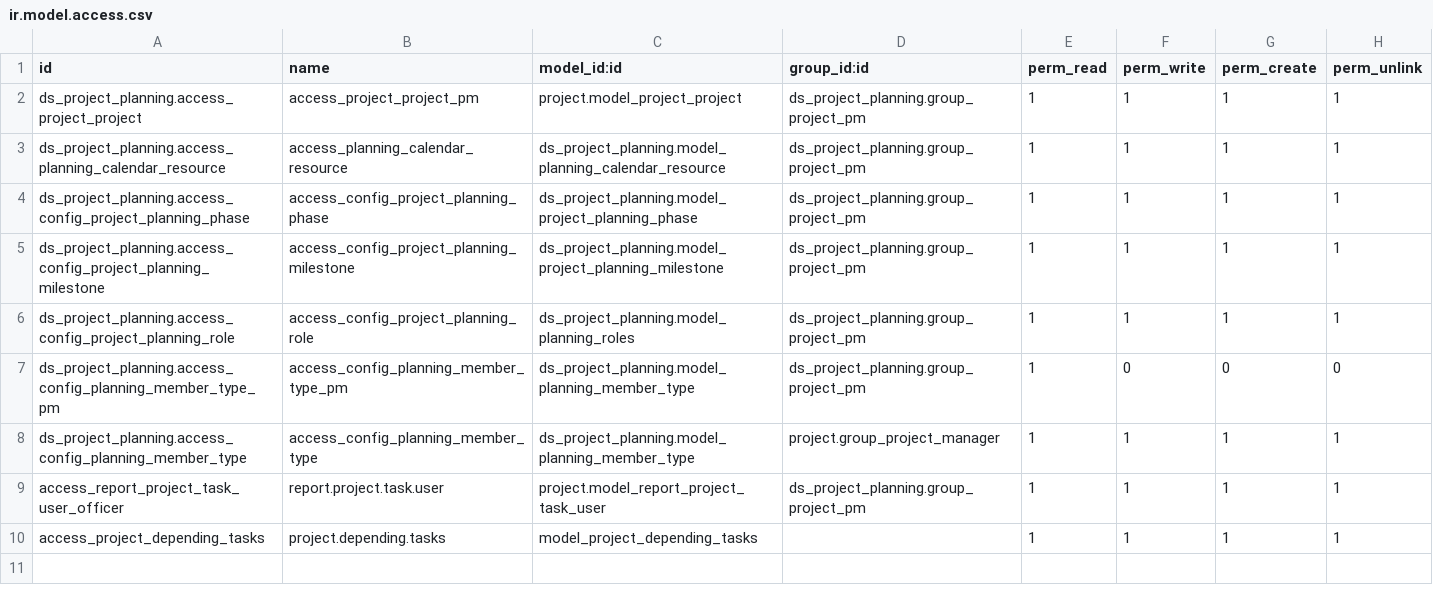
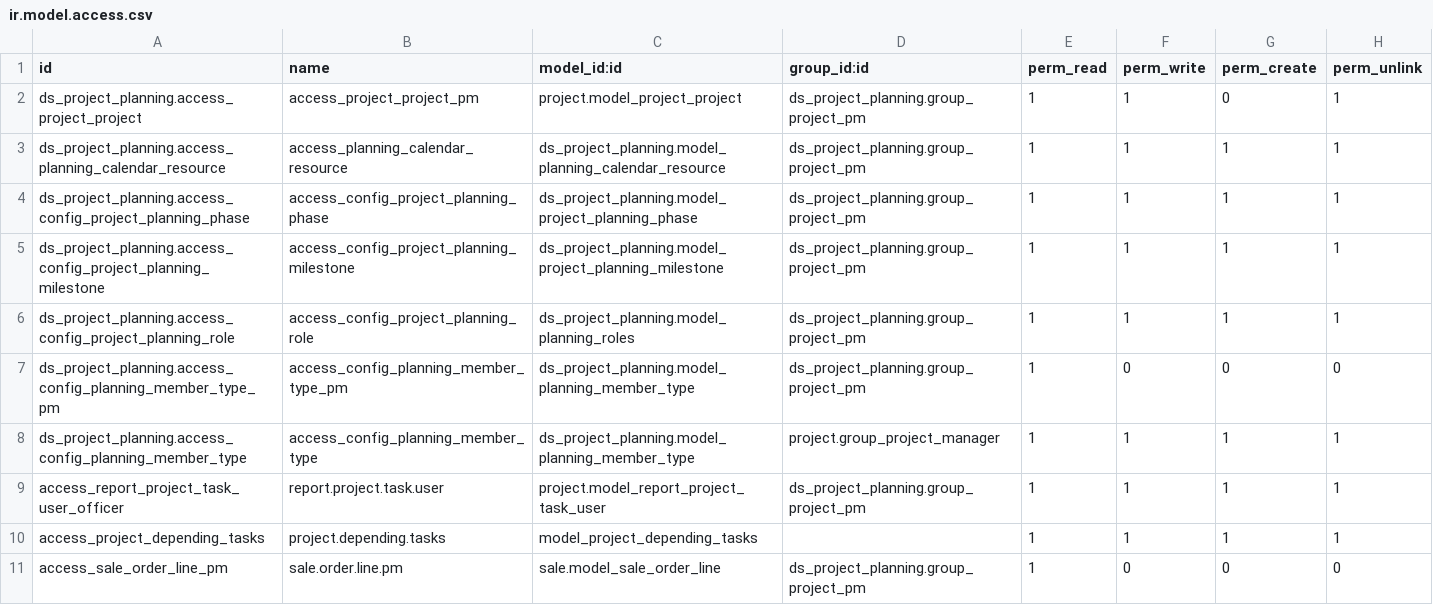
Before and after one commit to Nhat-113/Odoo15-DATN-, a CSV file: custom-addons/ds_project_planning/security/ir.model.access.csv, drawn as a sheet.

Commit message:
Fix Role Officer cannot edit a project

```diff
--- a/custom-addons/ds_project_planning/security/ir.model.access.csv
+++ b/custom-addons/ds_project_planning/security/ir.model.access.csv
@@ -1,3 +1,3 @@
 id,name,model_id:id,group_id:id,perm_read,perm_write,perm_create,perm_unlink
-ds_project_planning.access_project_project,access_project_project_pm,project.model_project_project,ds_project_planning.group_project_pm,1,1,1,1
+ds_project_planning.access_project_project,access_project_project_pm,project.model_project_project,ds_project_planning.group_project_pm,1,1,0,1
 ds_project_planning.access_planning_calendar_resource,access_planning_calendar_resource,ds_project_planning.model_planning_calendar_resource,ds_project_planning.group_project_pm,1,1,1,1
@@ -10 +10,2 @@ access_report_project_task_user_officer,report.project.task.user,project.model_r
 access_project_depending_tasks,project.depending.tasks,model_project_depending_tasks,,1,1,1,1
+access_sale_order_line_pm,sale.order.line.pm,sale.model_sale_order_line,ds_project_planning.group_project_pm,1,0,0,0
```
Also changed, not shown: 2 other files.
